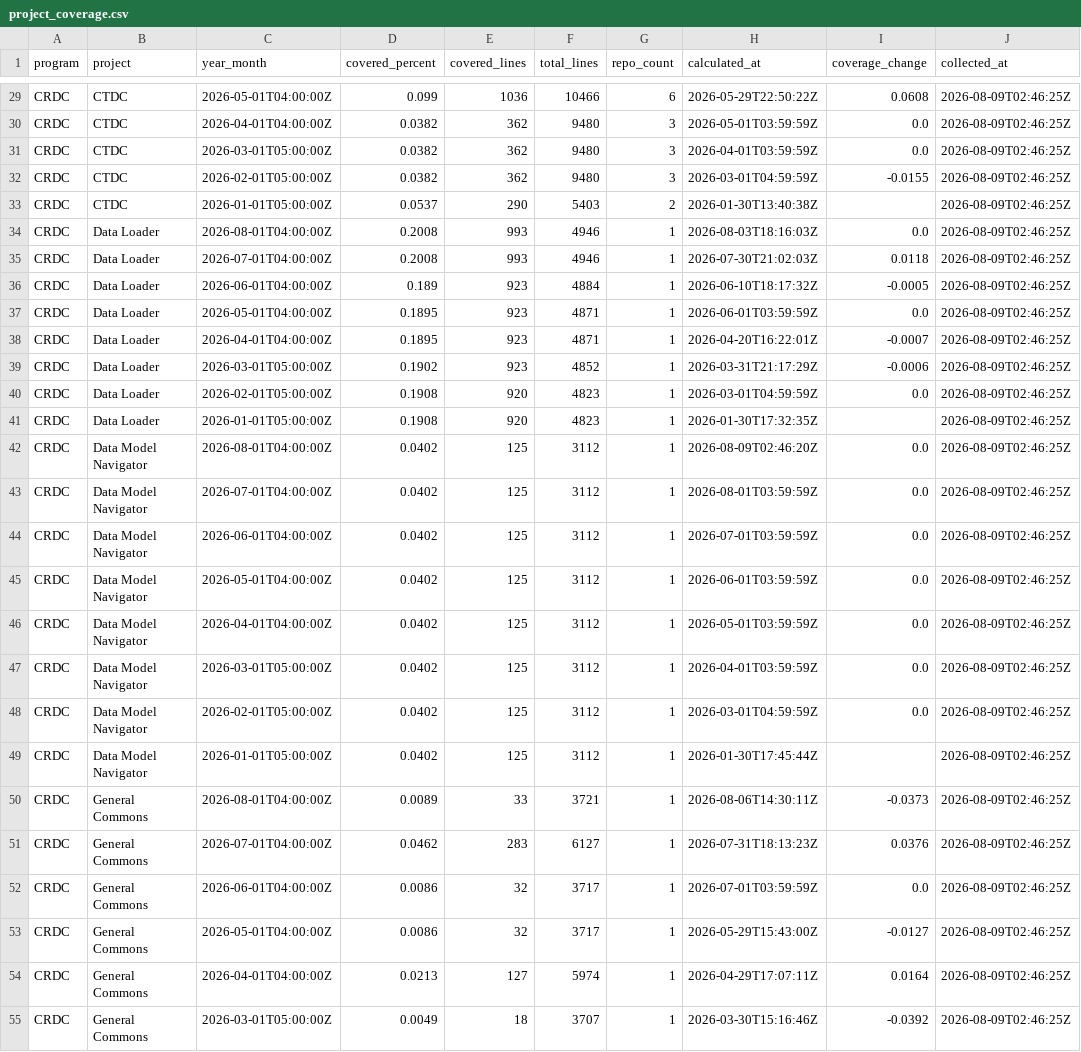
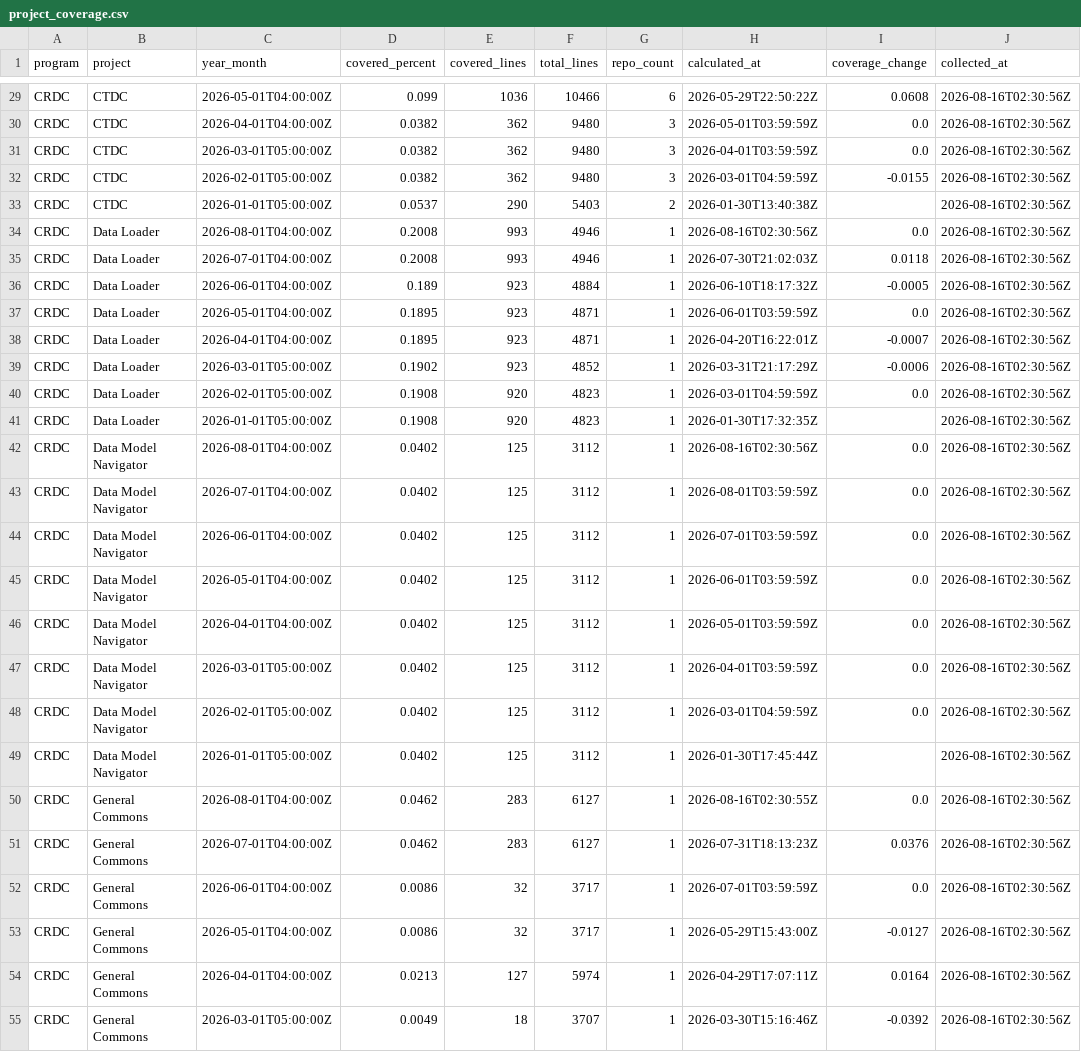
Before and after one commit to essentialsoft/unit-test-dashboard, a CSV file: data/project_coverage.csv, drawn as a sheet; only a part is shown, gaps mark what is left out; the diff covers the shown part only; the diff names each change by its address in the sheet, - before the commit and + after, or states it on an @@ line.

```diff
--- a/data/project_coverage.csv
+++ b/data/project_coverage.csv
-J29:J55 (collected_at): 2026-08-09T02:46:25Z
+J29:J55 (collected_at): 2026-08-16T02:30:56Z
-H34 (calculated_at): 2026-08-03T18:16:03Z
+H34 (calculated_at): 2026-08-16T02:30:56Z
-H42 (calculated_at): 2026-08-09T02:46:20Z
+H42 (calculated_at): 2026-08-16T02:30:56Z
-D50 (covered_percent): 0.0089
+D50 (covered_percent): 0.0462
-E50 (covered_lines): 33
+E50 (covered_lines): 283
-F50 (total_lines): 3721
+F50 (total_lines): 6127
-H50 (calculated_at): 2026-08-06T14:30:11Z
+H50 (calculated_at): 2026-08-16T02:30:55Z
-I50 (coverage_change): -0.0373
+I50 (coverage_change): 0.0
```
Also changed, not shown: 98 edited cells elsewhere in this file, data/program_coverage.csv, data/repository_coverage.csv.
